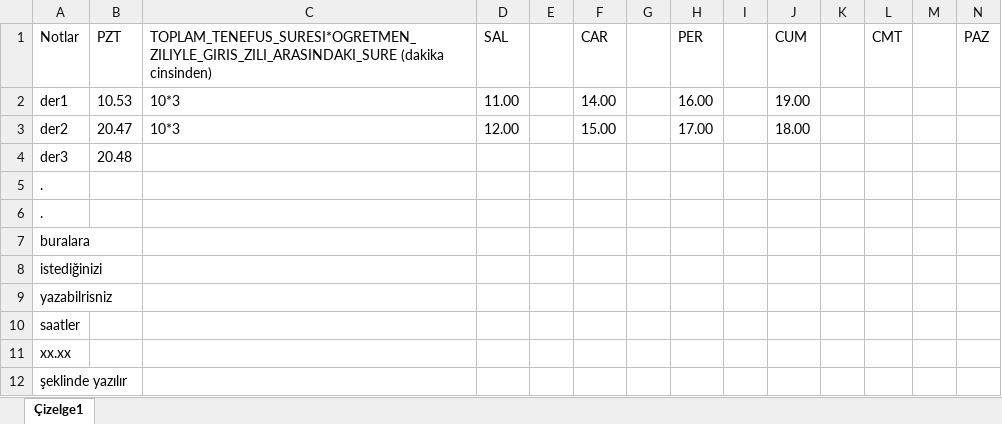
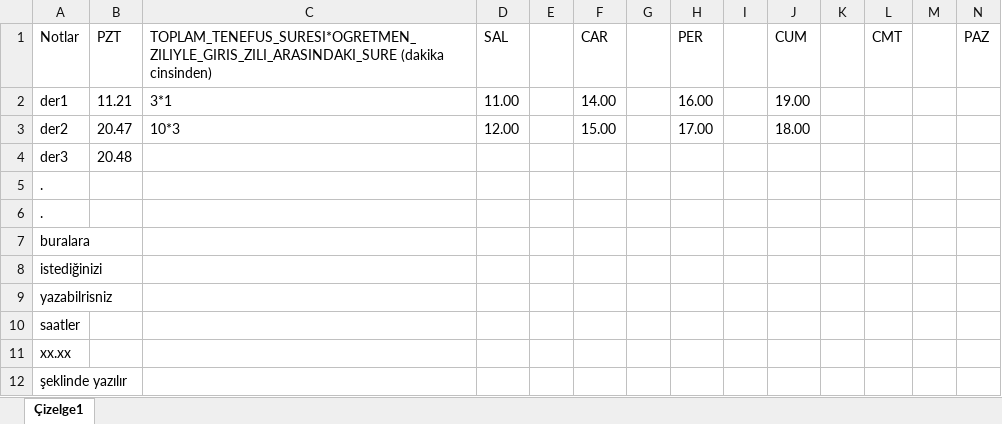
Before and after one commit to CFL-Bilisim-Kulubu/okul-zil, an Excel workbook: Zil/Zil/zil.xlsx, sheet Çizelge1, drawn as a sheet; values as stored, in another font and other column widths than the file's, no borders; the diff names each change by its address in the sheet, - before the commit and + after, or states it on an @@ line.

Commit message:
Update zil.xlsx

```diff
--- a/Zil/Zil/zil.xlsx (sheet Çizelge1)
+++ b/Zil/Zil/zil.xlsx (sheet Çizelge1)
-B2 (PZT): 10.53
+B2 (PZT): 11.21
-C2: 10*3
+C2: 3*1
```
